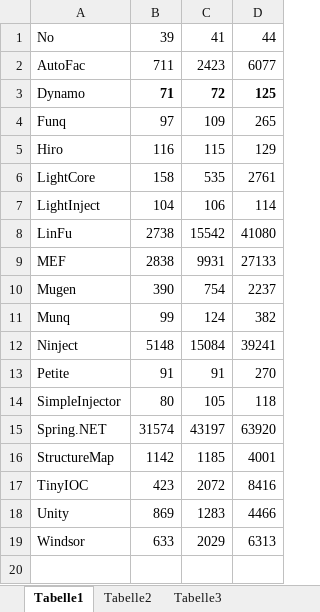
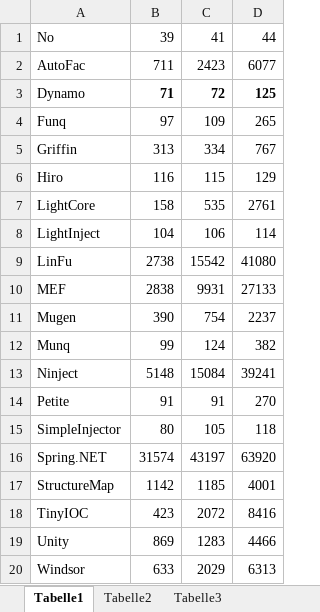
Before and after one commit to danielpalme/IocPerformance, an Excel workbook: Performance.xlsx, sheet Tabelle1, drawn as a sheet; values as stored, in another font and other column widths than the file's, no borders; charts and pictures not drawn; the diff names each change by its address in the sheet, - before the commit and + after, or states it on an @@ line.

Commit message:
Added Griffin.Container.

```diff
--- a/Performance.xlsx (sheet Tabelle1)
+++ b/Performance.xlsx (sheet Tabelle1)
+row 5: Griffin | 313 | 334 | 767
```
Also changed, not shown: charts or pictures, 8 other files.
